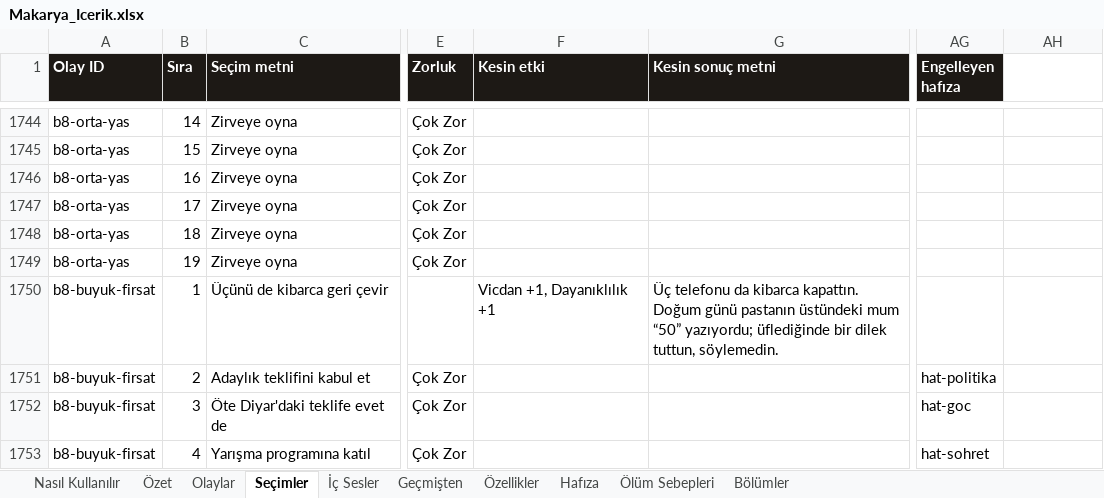
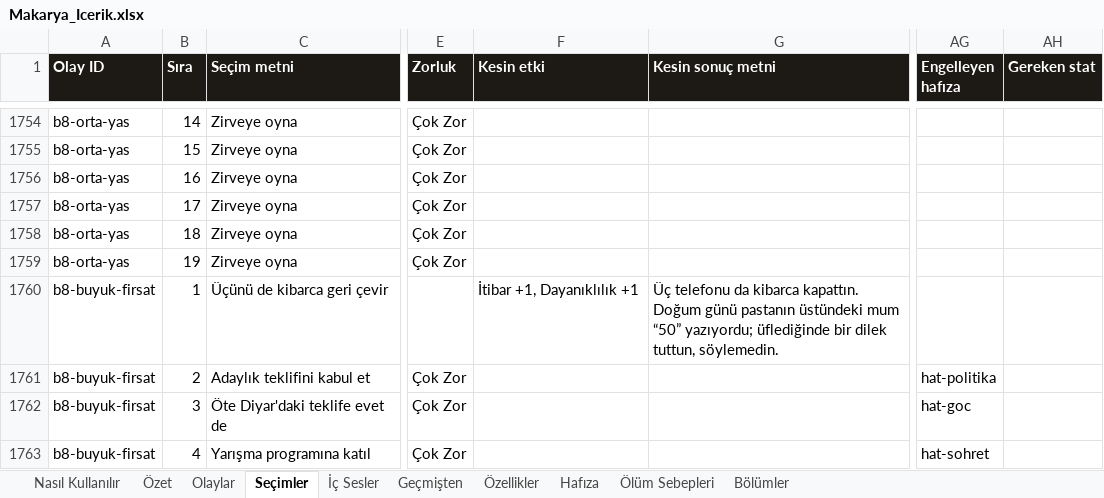
Before and after one commit to Dygrogrand/Makarya, an Excel workbook: Makarya_Icerik.xlsx, sheet Seçimler, drawn as a sheet; only a part is shown, gaps mark what is left out; values as stored, in another font and other column widths than the file's, no borders; addresses are those after the commit; the diff covers the shown part only; the diff names each change by its address in the sheet, - before the commit and + after, or states it on an @@ line.

```diff
--- a/Makarya_Icerik.xlsx (sheet Seçimler)
+++ b/Makarya_Icerik.xlsx (sheet Seçimler)
-AH1: (empty)
+AH1: Gereken stat
-AH1 fill: none
+AH1 fill: #1D1915
-F1760 (Kesin etki): Vicdan +1, Dayanıklılık +1
+F1760 (Kesin etki): İtibar +1, Dayanıklılık +1
```
Also changed, not shown: 21 added rows and 321 edited cells elsewhere in this sheet, sheet İç Sesler, sheet Olaylar, sheet Geçmişten, sheet Özet, sheet Özellikler, sheet Nasıl Kullanılır, 1 more sheet, 9 other files.
